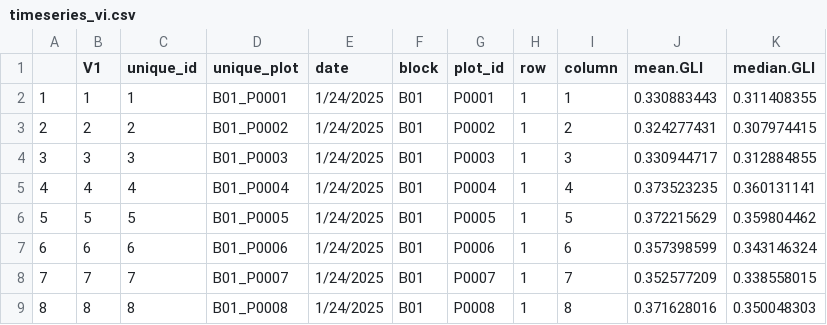
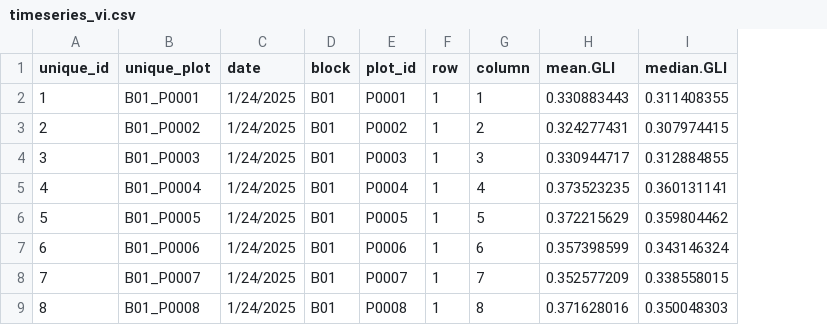
Before and after one commit to NEPEM-UFSC/plimanshiny, a CSV file: inst/app/www/timeseries_vi.csv, drawn as a sheet; only a part is shown; the diff names each change by its address in the sheet, - before the commit and + after, or states it on an @@ line.

```diff
--- a/inst/app/www/timeseries_vi.csv
+++ b/inst/app/www/timeseries_vi.csv
-column A, rows 2-9: 1 | 2 | 3 | 4 | 5 | 6 | 7 | 8
-column B (V1), rows 2-9: 1 | 2 | 3 | 4 | 5 | 6 | 7 | 8
```
Also changed, not shown: 5 other files.
